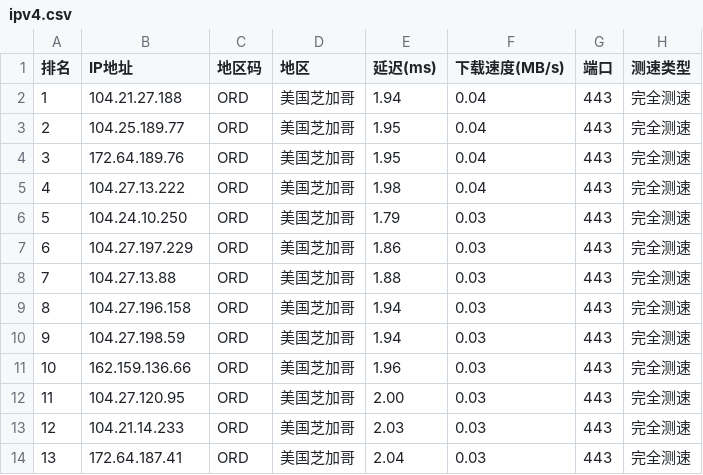
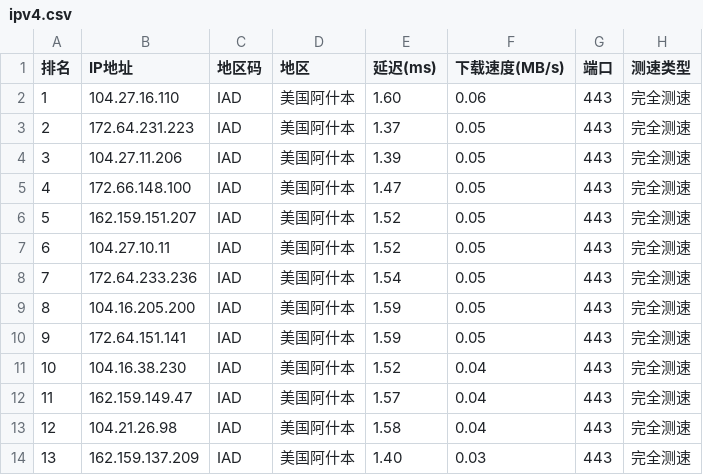
Before and after one commit to ZQ-JACKY/ZQ-CloudFlareScan, a CSV file: ipv4.csv, drawn as a sheet; only a part is shown; the diff covers the shown part only.

```diff
--- a/ipv4.csv
+++ b/ipv4.csv
@@ -1,14 +1,14 @@
 排名,IP地址,地区码,地区,延迟(ms),下载速度(MB/s),端口,测速类型
-1,104.21.27.188,ORD,美国芝加哥,1.94,0.04,443,完全测速
-2,104.25.189.77,ORD,美国芝加哥,1.95,0.04,443,完全测速
-3,172.64.189.76,ORD,美国芝加哥,1.95,0.04,443,完全测速
-4,104.27.13.222,ORD,美国芝加哥,1.98,0.04,443,完全测速
-5,104.24.10.250,ORD,美国芝加哥,1.79,0.03,443,完全测速
-6,104.27.197.229,ORD,美国芝加哥,1.86,0.03,443,完全测速
-7,104.27.13.88,ORD,美国芝加哥,1.88,0.03,443,完全测速
-8,104.27.196.158,ORD,美国芝加哥,1.94,0.03,443,完全测速
-9,104.27.198.59,ORD,美国芝加哥,1.94,0.03,443,完全测速
-10,162.159.136.66,ORD,美国芝加哥,1.96,0.03,443,完全测速
-11,104.27.120.95,ORD,美国芝加哥,2.00,0.03,443,完全测速
-12,104.21.14.233,ORD,美国芝加哥,2.03,0.03,443,完全测速
-13,172.64.187.41,ORD,美国芝加哥,2.04,0.03,443,完全测速
+1,104.27.16.110,IAD,美国阿什本,1.60,0.06,443,完全测速
+2,172.64.231.223,IAD,美国阿什本,1.37,0.05,443,完全测速
+3,104.27.11.206,IAD,美国阿什本,1.39,0.05,443,完全测速
+4,172.66.148.100,IAD,美国阿什本,1.47,0.05,443,完全测速
+5,162.159.151.207,IAD,美国阿什本,1.52,0.05,443,完全测速
+6,104.27.10.11,IAD,美国阿什本,1.52,0.05,443,完全测速
+7,172.64.233.236,IAD,美国阿什本,1.54,0.05,443,完全测速
+8,104.16.205.200,IAD,美国阿什本,1.59,0.05,443,完全测速
+9,172.64.151.141,IAD,美国阿什本,1.59,0.05,443,完全测速
+10,104.16.38.230,IAD,美国阿什本,1.52,0.04,443,完全测速
+11,162.159.149.47,IAD,美国阿什本,1.57,0.04,443,完全测速
+12,104.21.26.98,IAD,美国阿什本,1.58,0.04,443,完全测速
+13,162.159.137.209,IAD,美国阿什本,1.40,0.03,443,完全测速
```
Also changed, not shown: 30 edited cells elsewhere in this file.
